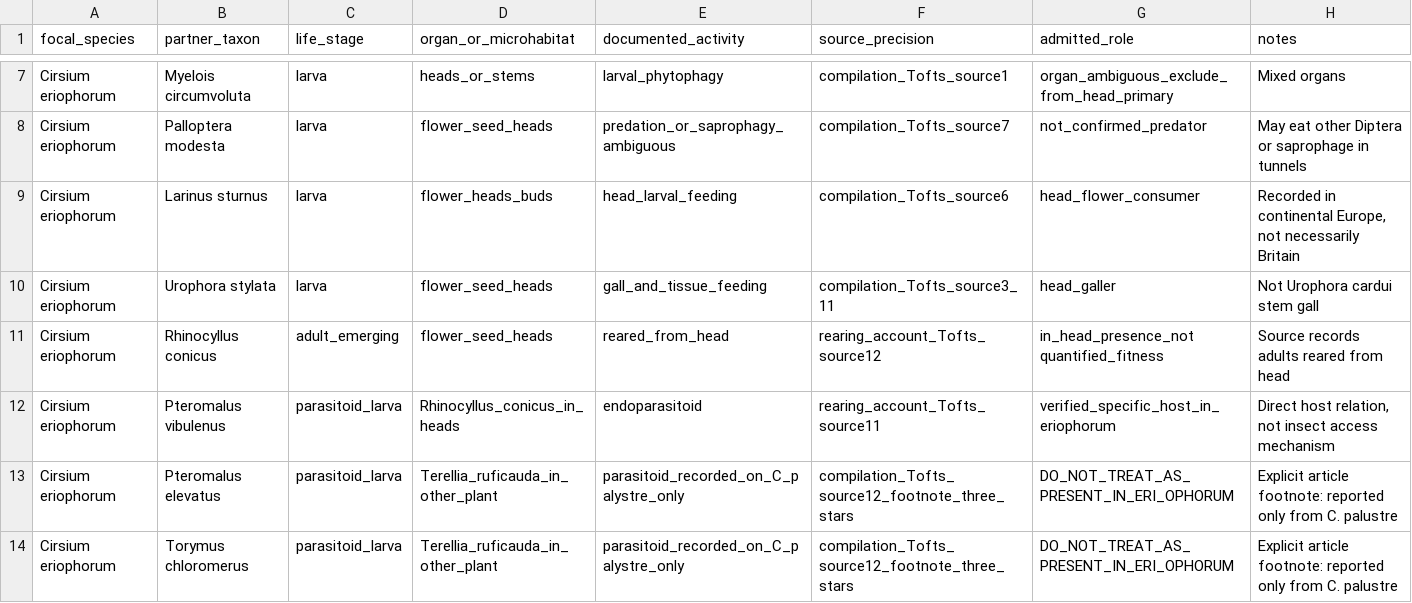
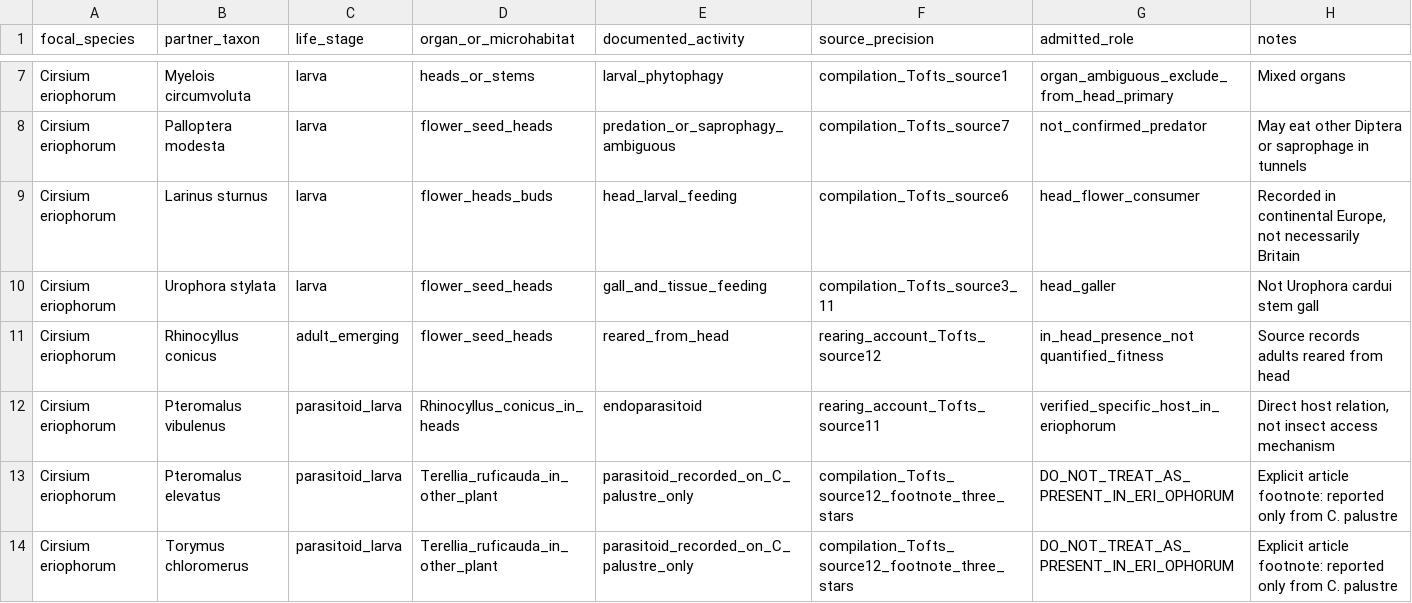
Before and after one commit to zuizui0223/aza3, a CSV file: data/evidence/eriophorum_microhabitat_role_audit_v1.csv, drawn as a sheet; only a part is shown, gaps mark what is left out.

Commit message:
Normalize species-specific host cross-reference strings in eriophorum source audit

```diff
--- a/data/evidence/eriophorum_microhabitat_role_audit_v1.csv
+++ b/data/evidence/eriophorum_microhabitat_role_audit_v1.csv
@@ -12,3 +12,3 @@ focal_species,partner_taxon,life_stage,organ_or_microhabitat,documented_activity
 "Cirsium eriophorum","Pteromalus vibulenus","parasitoid_larva","Rhinocyllus_conicus_in_heads","endoparasitoid","rearing_account_Tofts_source11","verified_specific_host_in_eriophorum","Direct host relation, not insect access mechanism"
-"Cirsium eriophorum","Pteromalus elevatus","parasitoid_larva","Terellia_ruficauda_in_other_plant","parasitoid_recorded_on_C_p alystre_only","compilation_Tofts_source12_footnote_three_stars","DO_NOT_TREAT_AS_PRESENT_IN_ERI_OPHORUM","Explicit article footnote: reported only from C. palustre"
-"Cirsium eriophorum","Torymus chloromerus","parasitoid_larva","Terellia_ruficauda_in_other_plant","parasitoid_recorded_on_C_p alystre_only","compilation_Tofts_source12_footnote_three_stars","DO_NOT_TREAT_AS_PRESENT_IN_ERI_OPHORUM","Explicit article footnote: reported only from C. palustre"
+"Cirsium eriophorum","Pteromalus elevatus","parasitoid_larva","Terellia_ruficauda_in_other_plant","parasitoid_recorded_on_C_palustre_only","compilation_Tofts_source12_footnote_three_stars","DO_NOT_TREAT_AS_PRESENT_IN_ERI_OPHORUM","Explicit article footnote: reported only from C. palustre"
+"Cirsium eriophorum","Torymus chloromerus","parasitoid_larva","Terellia_ruficauda_in_other_plant","parasitoid_recorded_on_C_palustre_only","compilation_Tofts_source12_footnote_three_stars","DO_NOT_TREAT_AS_PRESENT_IN_ERI_OPHORUM","Explicit article footnote: reported only from C. palustre"
```
